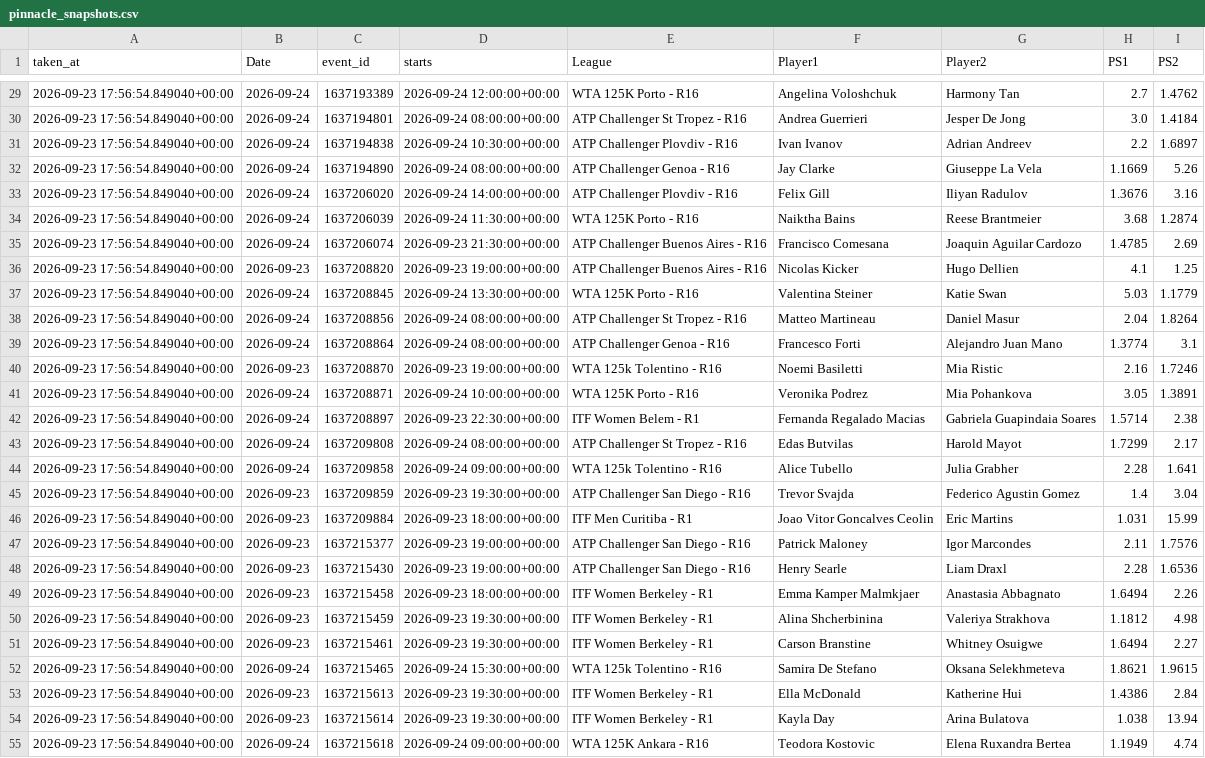
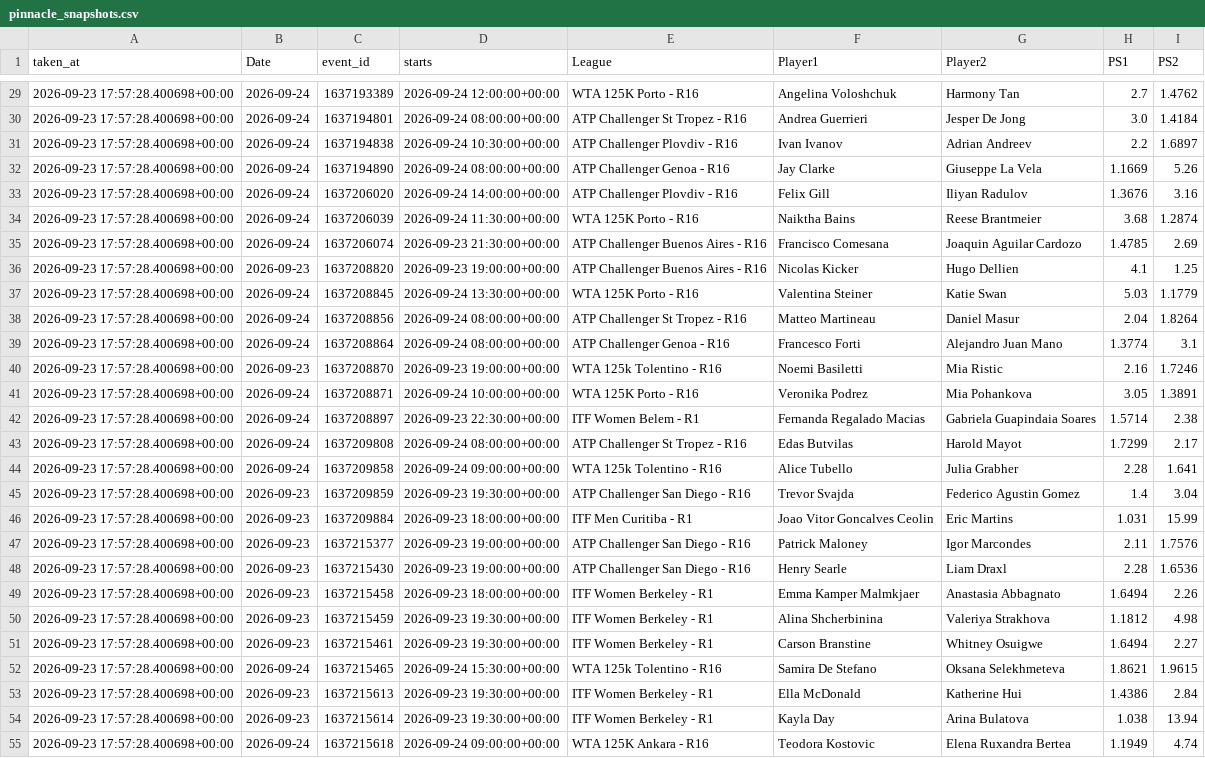
Before and after one commit to andrei0182/tenis, a CSV file: pinnacle_snapshots.csv, drawn as a sheet; only a part is shown, gaps mark what is left out; the diff covers the shown part only; the diff names each change by its address in the sheet, - before the commit and + after, or states it on an @@ line.

```diff
--- a/pinnacle_snapshots.csv
+++ b/pinnacle_snapshots.csv
-A29:A55 (taken_at): 2026-09-23 17:56:54.849040+00:00
+A29:A55 (taken_at): 2026-09-23 17:57:28.400698+00:00
```
Also changed, not shown: 92 edited cells elsewhere in this file.
